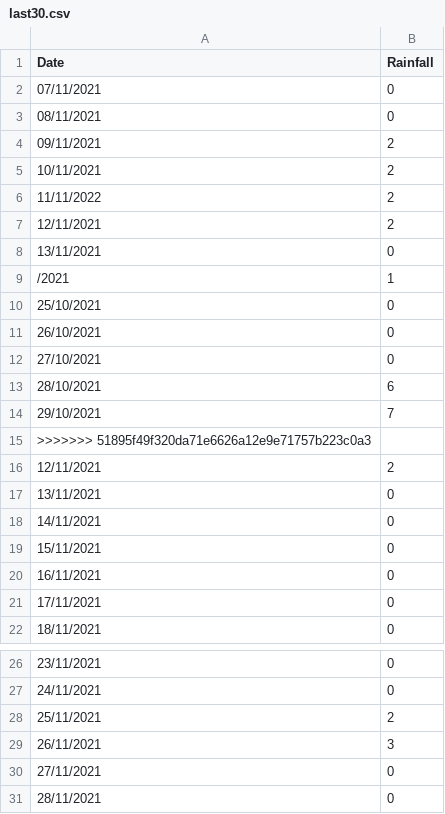
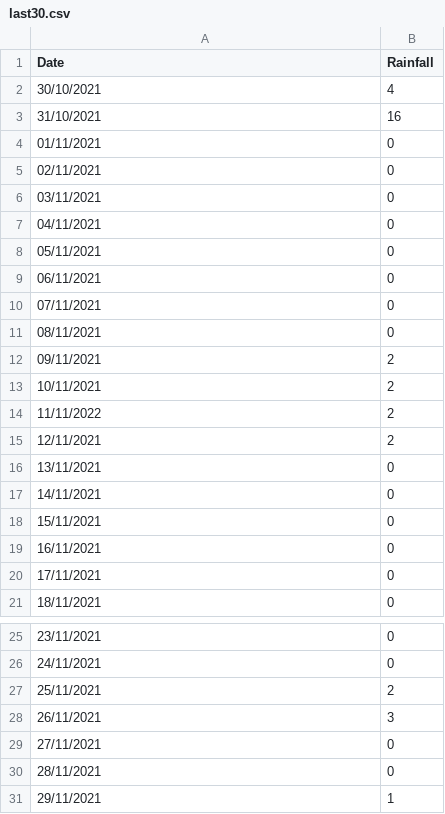
Before and after one commit to vonald/weather, a CSV file: vis/last30.csv, drawn as a sheet; only a part is shown, gaps mark what is left out; removed rows and columns are numbered as before the commit, all else as after; the diff names each change by its address in the sheet, - before the commit and + after, or states it on an @@ line.

```diff
--- a/vis/last30.csv
+++ b/vis/last30.csv
+row 2: 30/10/2021 | 4
+row 3: 31/10/2021 | 16
+row 4: 01/11/2021 | 0
+row 5: 02/11/2021 | 0
+row 6: 03/11/2021 | 0
+row 7: 04/11/2021 | 0
+row 8: 05/11/2021 | 0
+row 9: 06/11/2021 | 0
-row 7: 12/11/2021 | 2
-row 8: 13/11/2021 | 0
-row 9: /2021 | 1
-row 10: 25/10/2021 | 0
-row 11: 26/10/2021 | 0
-row 12: 27/10/2021 | 0
-row 13: 28/10/2021 | 6
-row 14: 29/10/2021 | 7
-row 15: >>>>>>> 51895f49f320da71e6626a12e9e71757b223c0a3
+row 31: 29/11/2021 | 1
```
Also changed, not shown: vis/tempLast30.csv, 4 other files.
